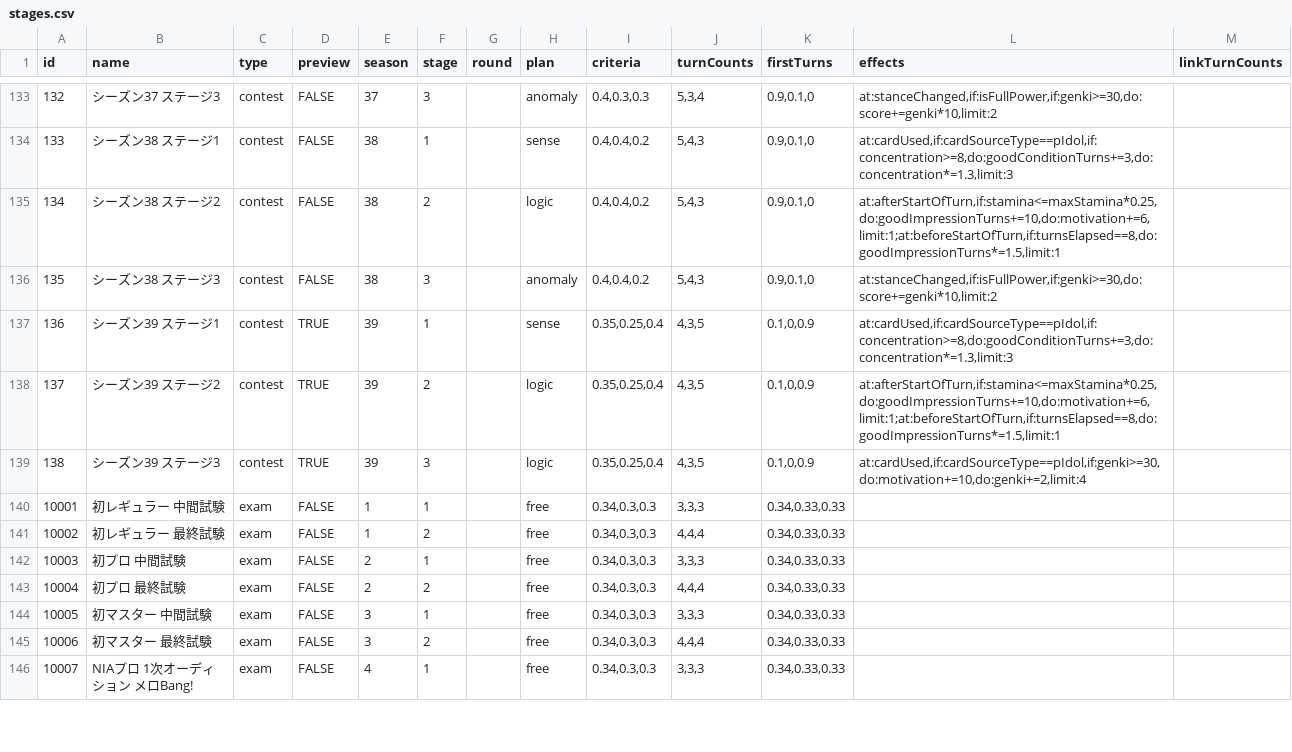
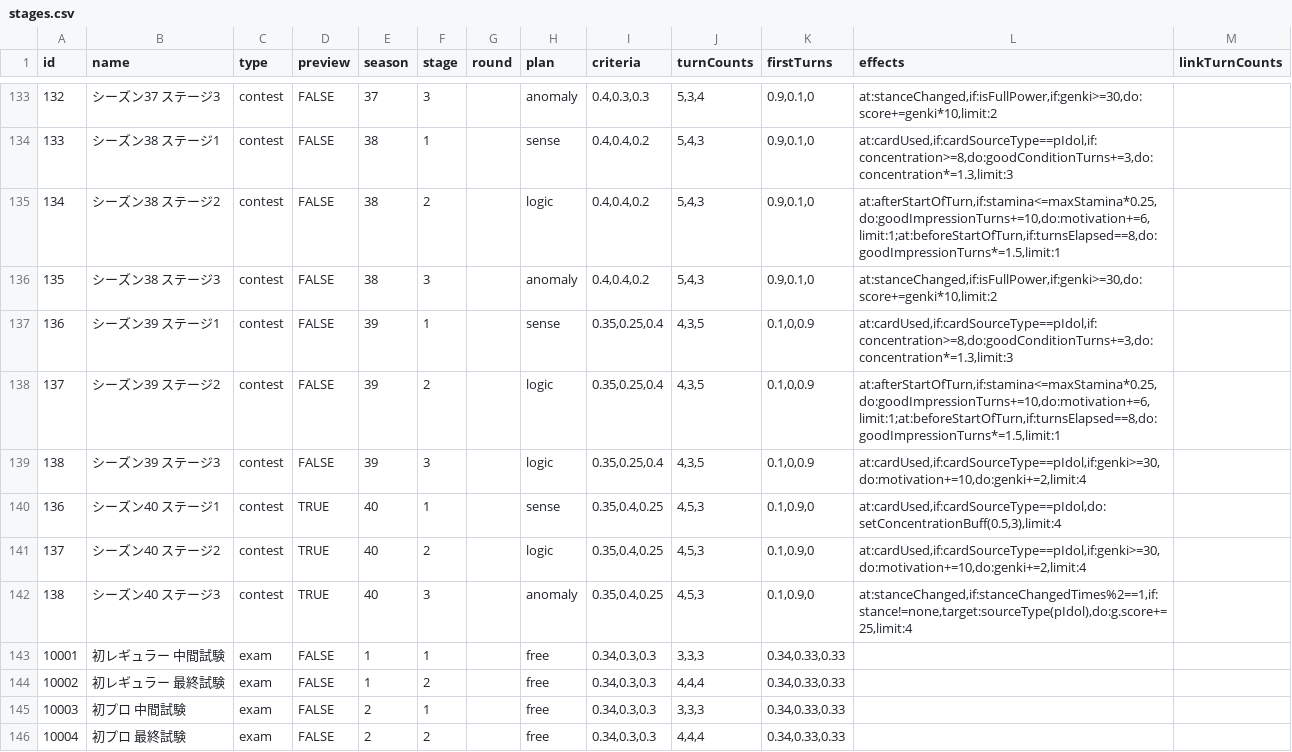
Before and after one commit to unoeins/gakumas-tools, a CSV file: packages/gakumas-data/csv/stages.csv, drawn as a sheet; only a part is shown, gaps mark what is left out; the shorter side is filled out with more unchanged rows.

Commit message:
Add contest season 40 preview

```diff
--- a/packages/gakumas-data/csv/stages.csv
+++ b/packages/gakumas-data/csv/stages.csv
@@ -136,5 +136,8 @@ id,name,type,preview,season,stage,round,plan,criteria,turnCounts,firstTurns,effe
 135,シーズン38 ステージ3,contest,FALSE,38,3,,anomaly,"0.4,0.4,0.2","5,4,3","0.9,0.1,0","at:stanceChanged,if:isFullPower,if:genki>=30,do:score+=genki*10,limit:2",
-136,シーズン39 ステージ1,contest,TRUE,39,1,,sense,"0.35,0.25,0.4","4,3,5","0.1,0,0.9","at:cardUsed,if:cardSourceType==pIdol,if:concentration>=8,do:goodConditionTurns+=3,do:concentration*=1.3,limit:3",
-137,シーズン39 ステージ2,contest,TRUE,39,2,,logic,"0.35,0.25,0.4","4,3,5","0.1,0,0.9","at:afterStartOfTurn,if:stamina<=maxStamina*0.25,do:goodImpressionTurns+=10,do:motivation+=6,limit:1;at:beforeStartOfTurn,if:turnsElapsed==8,do:goodImpressionTurns*=1.5,limit:1",
-138,シーズン39 ステージ3,contest,TRUE,39,3,,logic,"0.35,0.25,0.4","4,3,5","0.1,0,0.9","at:cardUsed,if:cardSourceType==pIdol,if:genki>=30,do:motivation+=10,do:genki+=2,limit:4",
+136,シーズン39 ステージ1,contest,FALSE,39,1,,sense,"0.35,0.25,0.4","4,3,5","0.1,0,0.9","at:cardUsed,if:cardSourceType==pIdol,if:concentration>=8,do:goodConditionTurns+=3,do:concentration*=1.3,limit:3",
+137,シーズン39 ステージ2,contest,FALSE,39,2,,logic,"0.35,0.25,0.4","4,3,5","0.1,0,0.9","at:afterStartOfTurn,if:stamina<=maxStamina*0.25,do:goodImpressionTurns+=10,do:motivation+=6,limit:1;at:beforeStartOfTurn,if:turnsElapsed==8,do:goodImpressionTurns*=1.5,limit:1",
+138,シーズン39 ステージ3,contest,FALSE,39,3,,logic,"0.35,0.25,0.4","4,3,5","0.1,0,0.9","at:cardUsed,if:cardSourceType==pIdol,if:genki>=30,do:motivation+=10,do:genki+=2,limit:4",
+136,シーズン40 ステージ1,contest,TRUE,40,1,,sense,"0.35,0.4,0.25","4,5,3","0.1,0.9,0","at:cardUsed,if:cardSourceType==pIdol,do:setConcentrationBuff(0.5,3),limit:4",
+137,シーズン40 ステージ2,contest,TRUE,40,2,,logic,"0.35,0.4,0.25","4,5,3","0.1,0.9,0","at:cardUsed,if:cardSourceType==pIdol,if:genki>=30,do:motivation+=10,do:genki+=2,limit:4",
+138,シーズン40 ステージ3,contest,TRUE,40,3,,anomaly,"0.35,0.4,0.25","4,5,3","0.1,0.9,0","at:stanceChanged,if:stanceChangedTimes%2==1,if:stance!=none,target:sourceType(pIdol),do:g.score+=25,limit:4",
 10001,初レギュラー 中間試験,exam,FALSE,1,1,,free,"0.34,0.3,0.3","3,3,3","0.34,0.33,0.33",,
```
Also changed, not shown: 3 other files.
